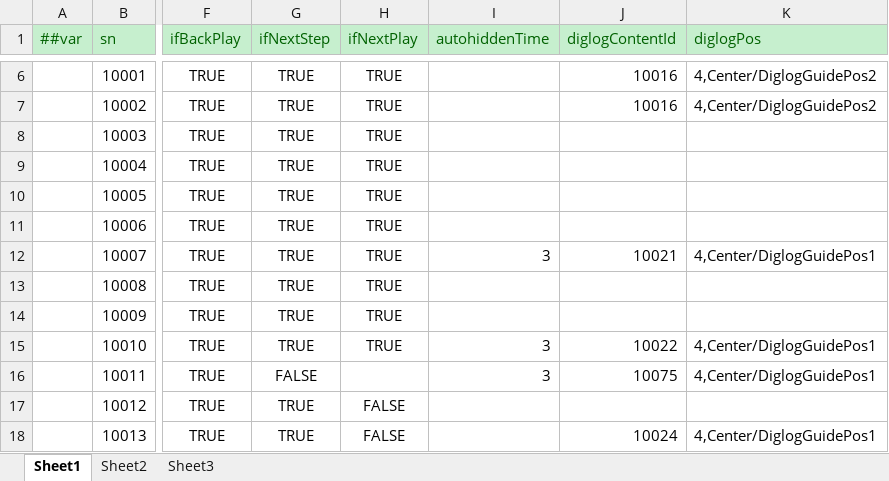
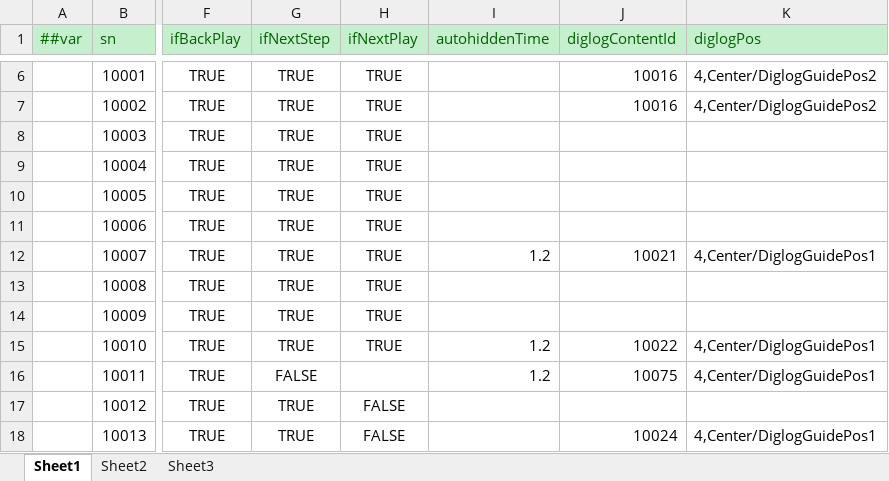
Before and after one commit to yuhuaichong1/LinkGame, an Excel workbook: DesignerConfigs/Datas/Guides.xlsx, sheet Sheet1, drawn as a sheet; only a part is shown, gaps mark what is left out; values as stored, in another font and other column widths than the file's, no borders; the diff names each change by its address in the sheet, - before the commit and + after, or states it on an @@ line.

```diff
--- a/DesignerConfigs/Datas/Guides.xlsx (sheet Sheet1)
+++ b/DesignerConfigs/Datas/Guides.xlsx (sheet Sheet1)
-I12 (autohiddenTime): 3
+I12 (autohiddenTime): 1.2
-I15:I16 (autohiddenTime): 3
+I15:I16 (autohiddenTime): 1.2
```
Also changed, not shown: DesignerConfigs/Datas/Language.xlsx, DesignerConfigs/Datas/Level.xlsx, 1 other file.
